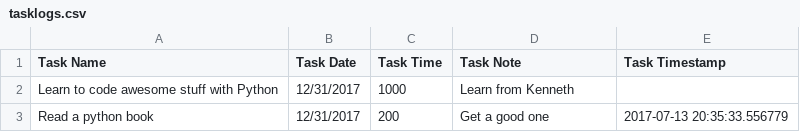
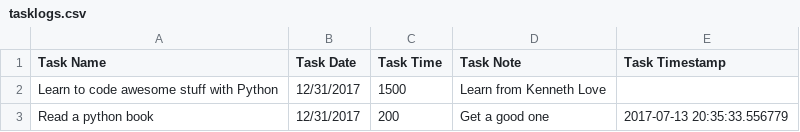
Before and after one commit to eddyhood/project_3_worklog, a CSV file: tasklogs.csv, drawn as a sheet.

Commit message:
Refactored date range search

```diff
--- a/tasklogs.csv
+++ b/tasklogs.csv
@@ -1,3 +1,3 @@
 Task Name,Task Date,Task Time,Task Note,Task Timestamp
-Learn to code awesome stuff with Python,12/31/2017,1000,Learn from Kenneth,
+Learn to code awesome stuff with Python,12/31/2017,1500,Learn from Kenneth Love,
 Read a python book,12/31/2017,200,Get a good one,2017-07-13 20:35:33.556779
```
Also changed, not shown: 2 other files.
